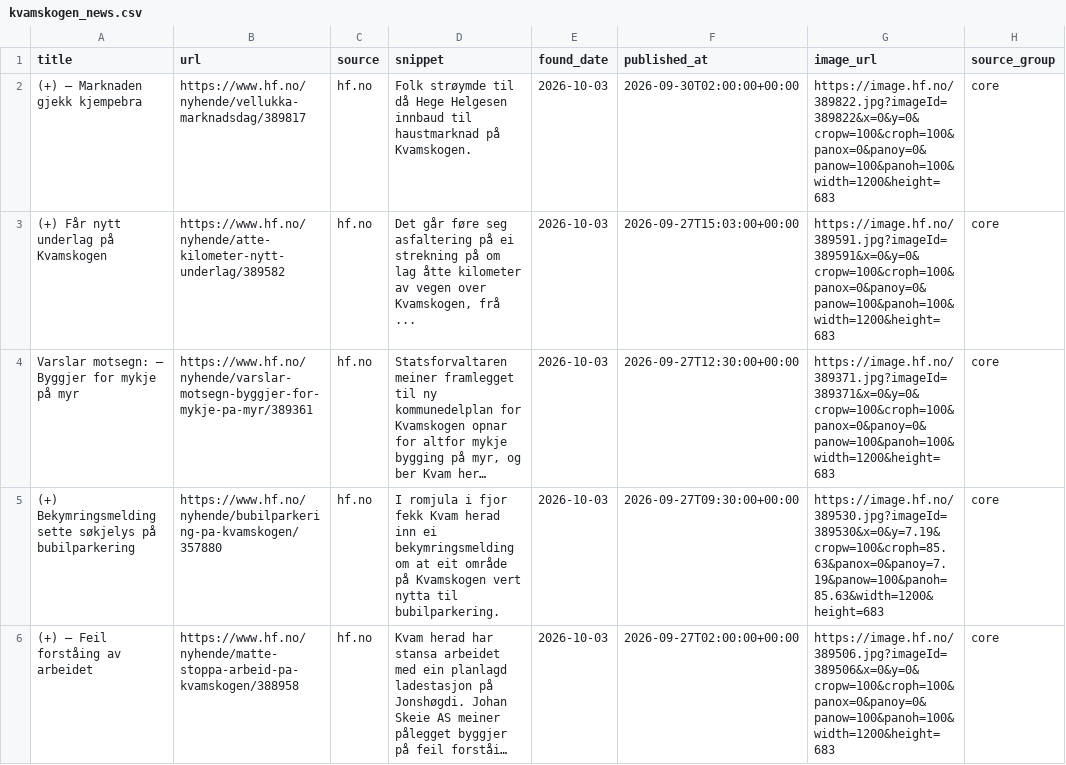
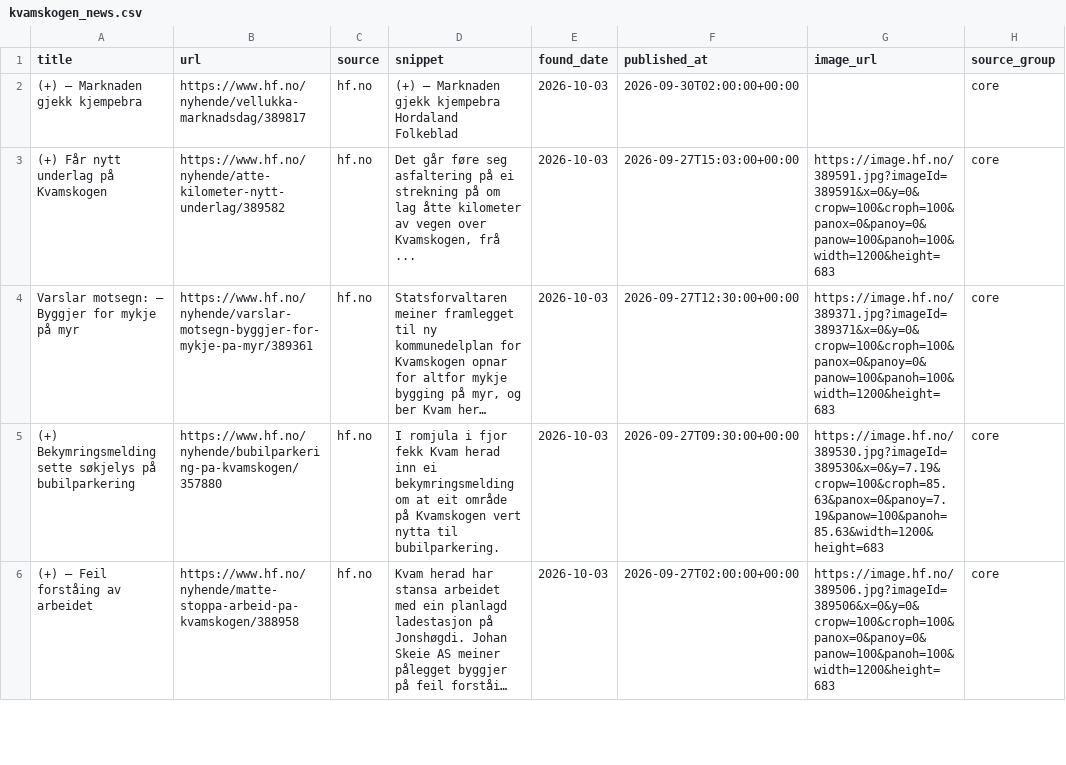
Before and after one commit to naessrobert-ui/visitkvamskogen, a CSV file: public/data/kvamskogen_news.csv, drawn as a sheet; only a part is shown; long unchanged cells end in …; the diff covers the shown part only; the diff names each change by its address in the sheet, - before the commit and + after, or states it on an @@ line.

```diff
--- a/public/data/kvamskogen_news.csv
+++ b/public/data/kvamskogen_news.csv
-D2 (snippet): Folk strøymde til då Hege Helgesen innbaud til haustmarknad på Kvamskogen.
+D2 (snippet): (+) – Marknaden gjekk kjempebra Hordaland Folkeblad
-G2 (image_url): https://image.hf.no/389822.jpg?imageId=389822&x=0&y=0&cropw=100&croph=100&panox=0&panoy=0&panow=100&panoh=100&width=1200&height=683
+G2 (image_url): (empty)
```
Also changed, not shown: 2 removed rows and 4 edited cells elsewhere in this file, 3 other files.
